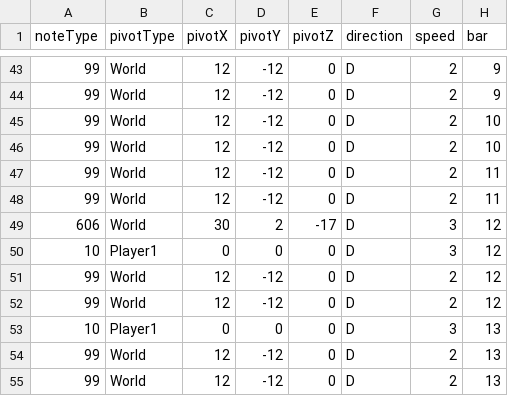
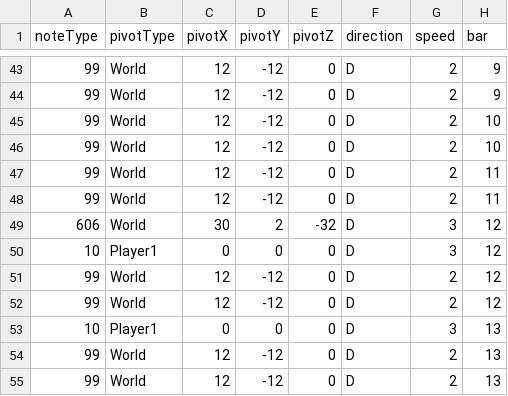
Before and after one commit to Juyeong11/Graduation_project, a CSV file: BeatSlimeClient/Assets/Resources/Pattern/Tutorial.csv, drawn as a sheet; only a part is shown, gaps mark what is left out; the diff names each change by its address in the sheet, - before the commit and + after, or states it on an @@ line.

```diff
--- a/BeatSlimeClient/Assets/Resources/Pattern/Tutorial.csv
+++ b/BeatSlimeClient/Assets/Resources/Pattern/Tutorial.csv
-E49 (pivotZ): -17
+E49 (pivotZ): -32
```
Also changed, not shown: 4 other files.
